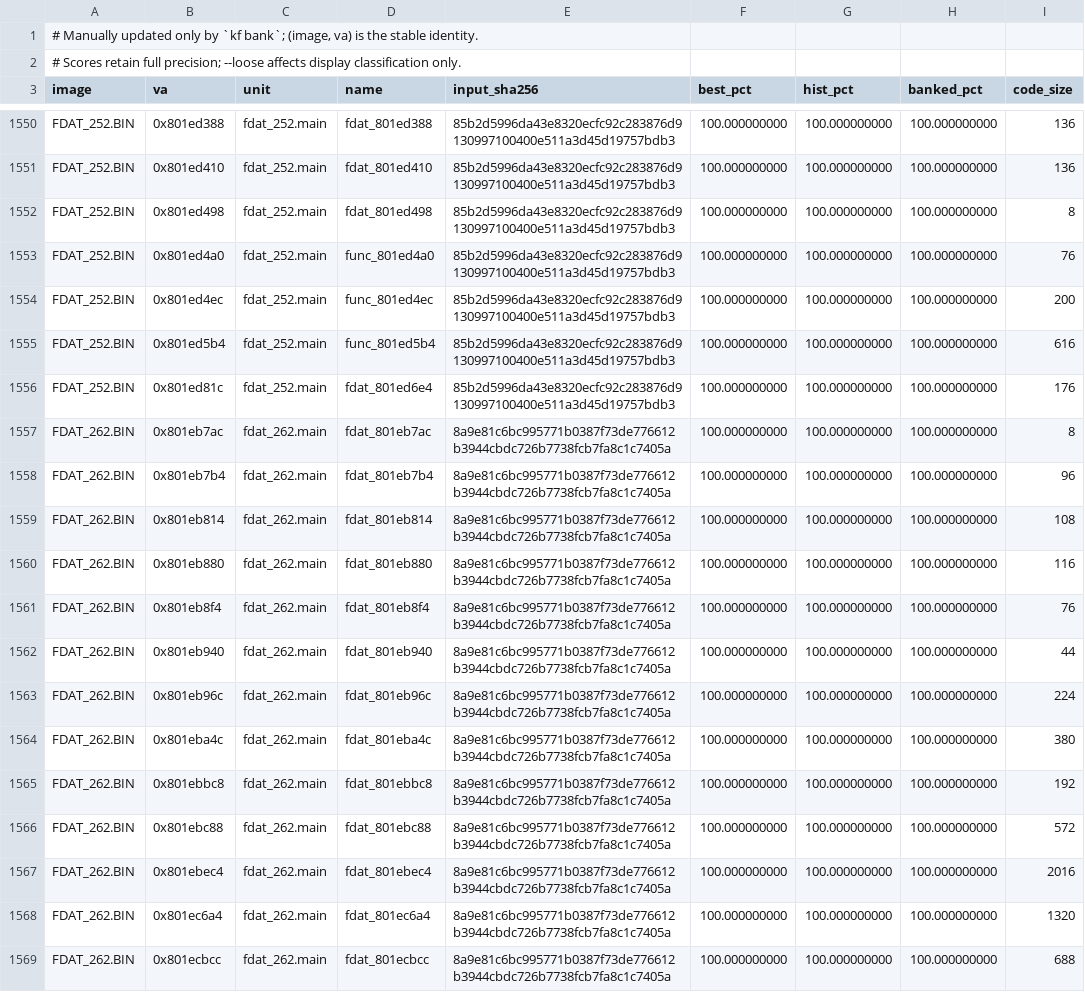
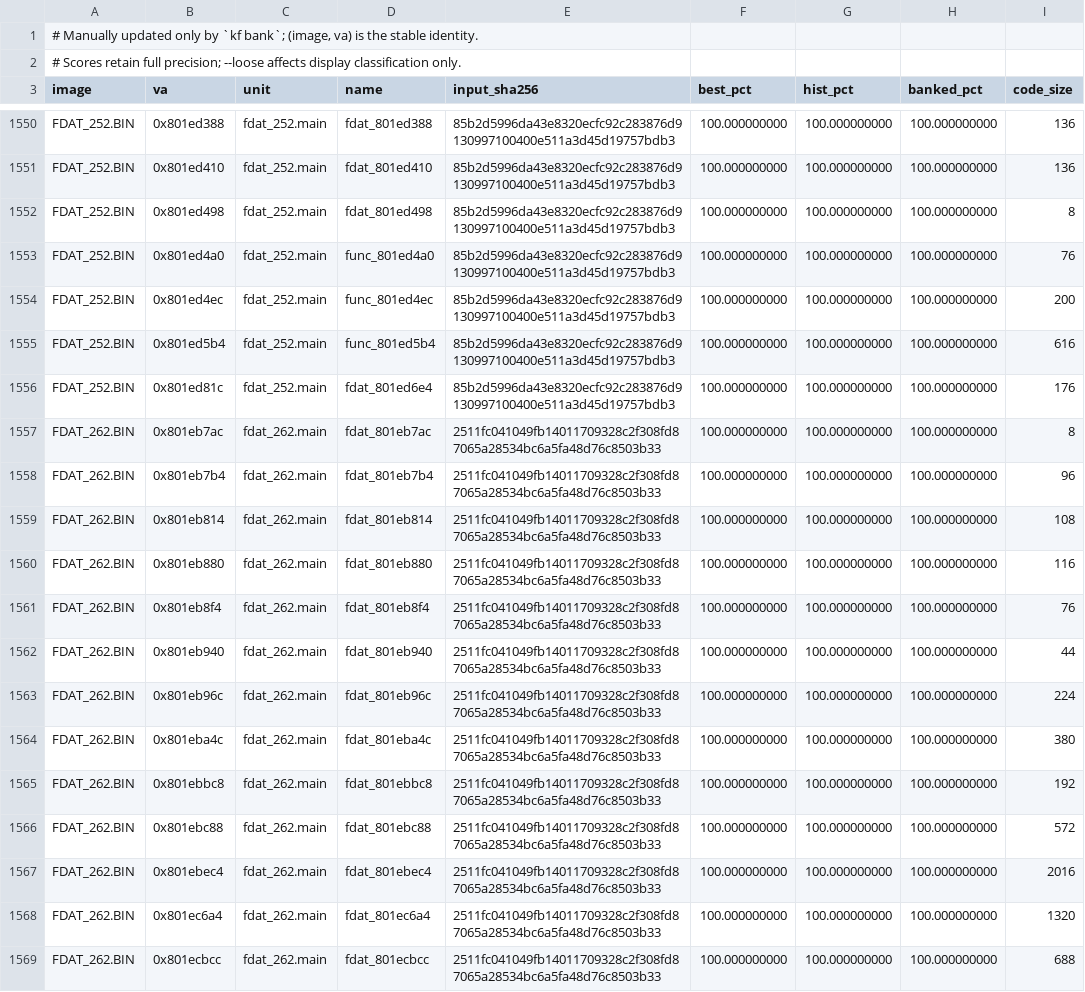
Before and after one commit to Voicedrew11/shadow-tower-decomp, a TSV file: config/match_baseline.tsv, drawn as a sheet; only a part is shown, gaps mark what is left out; the diff covers the shown part only.

```diff
--- a/config/match_baseline.tsv
+++ b/config/match_baseline.tsv
@@ -1556,14 +1556,14 @@ FDAT_252.BIN	0x801ed5b4	fdat_252.main	func_801ed5b4	85b2d5996da43e8320ecfc92c283
 FDAT_252.BIN	0x801ed81c	fdat_252.main	fdat_801ed6e4	85b2d5996da43e8320ecfc92c283876d9130997100400e511a3d45d19757bdb3	100.000000000	100.000000000	100.000000000	176
-FDAT_262.BIN	0x801eb7ac	fdat_262.main	fdat_801eb7ac	8a9e81c6bc995771b0387f73de776612b3944cbdc726b7738fcb7fa8c1c7405a	100.000000000	100.000000000	100.000000000	8
-FDAT_262.BIN	0x801eb7b4	fdat_262.main	fdat_801eb7b4	8a9e81c6bc995771b0387f73de776612b3944cbdc726b7738fcb7fa8c1c7405a	100.000000000	100.000000000	100.000000000	96
-FDAT_262.BIN	0x801eb814	fdat_262.main	fdat_801eb814	8a9e81c6bc995771b0387f73de776612b3944cbdc726b7738fcb7fa8c1c7405a	100.000000000	100.000000000	100.000000000	108
-FDAT_262.BIN	0x801eb880	fdat_262.main	fdat_801eb880	8a9e81c6bc995771b0387f73de776612b3944cbdc726b7738fcb7fa8c1c7405a	100.000000000	100.000000000	100.000000000	116
-FDAT_262.BIN	0x801eb8f4	fdat_262.main	fdat_801eb8f4	8a9e81c6bc995771b0387f73de776612b3944cbdc726b7738fcb7fa8c1c7405a	100.000000000	100.000000000	100.000000000	76
-FDAT_262.BIN	0x801eb940	fdat_262.main	fdat_801eb940	8a9e81c6bc995771b0387f73de776612b3944cbdc726b7738fcb7fa8c1c7405a	100.000000000	100.000000000	100.000000000	44
-FDAT_262.BIN	0x801eb96c	fdat_262.main	fdat_801eb96c	8a9e81c6bc995771b0387f73de776612b3944cbdc726b7738fcb7fa8c1c7405a	100.000000000	100.000000000	100.000000000	224
-FDAT_262.BIN	0x801eba4c	fdat_262.main	fdat_801eba4c	8a9e81c6bc995771b0387f73de776612b3944cbdc726b7738fcb7fa8c1c7405a	100.000000000	100.000000000	100.000000000	380
-FDAT_262.BIN	0x801ebbc8	fdat_262.main	fdat_801ebbc8	8a9e81c6bc995771b0387f73de776612b3944cbdc726b7738fcb7fa8c1c7405a	100.000000000	100.000000000	100.000000000	192
-FDAT_262.BIN	0x801ebc88	fdat_262.main	fdat_801ebc88	8a9e81c6bc995771b0387f73de776612b3944cbdc726b7738fcb7fa8c1c7405a	100.000000000	100.000000000	100.000000000	572
-FDAT_262.BIN	0x801ebec4	fdat_262.main	fdat_801ebec4	8a9e81c6bc995771b0387f73de776612b3944cbdc726b7738fcb7fa8c1c7405a	100.000000000	100.000000000	100.000000000	2016
-FDAT_262.BIN	0x801ec6a4	fdat_262.main	fdat_801ec6a4	8a9e81c6bc995771b0387f73de776612b3944cbdc726b7738fcb7fa8c1c7405a	100.000000000	100.000000000	100.000000000	1320
-FDAT_262.BIN	0x801ecbcc	fdat_262.main	fdat_801ecbcc	8a9e81c6bc995771b0387f73de776612b3944cbdc726b7738fcb7fa8c1c7405a	100.000000000	100.000000000	100.000000000	688
+FDAT_262.BIN	0x801eb7ac	fdat_262.main	fdat_801eb7ac	2511fc041049fb14011709328c2f308fd87065a28534bc6a5fa48d76c8503b33	100.000000000	100.000000000	100.000000000	8
+FDAT_262.BIN	0x801eb7b4	fdat_262.main	fdat_801eb7b4	2511fc041049fb14011709328c2f308fd87065a28534bc6a5fa48d76c8503b33	100.000000000	100.000000000	100.000000000	96
+FDAT_262.BIN	0x801eb814	fdat_262.main	fdat_801eb814	2511fc041049fb14011709328c2f308fd87065a28534bc6a5fa48d76c8503b33	100.000000000	100.000000000	100.000000000	108
+FDAT_262.BIN	0x801eb880	fdat_262.main	fdat_801eb880	2511fc041049fb14011709328c2f308fd87065a28534bc6a5fa48d76c8503b33	100.000000000	100.000000000	100.000000000	116
+FDAT_262.BIN	0x801eb8f4	fdat_262.main	fdat_801eb8f4	2511fc041049fb14011709328c2f308fd87065a28534bc6a5fa48d76c8503b33	100.000000000	100.000000000	100.000000000	76
+FDAT_262.BIN	0x801eb940	fdat_262.main	fdat_801eb940	2511fc041049fb14011709328c2f308fd87065a28534bc6a5fa48d76c8503b33	100.000000000	100.000000000	100.000000000	44
+FDAT_262.BIN	0x801eb96c	fdat_262.main	fdat_801eb96c	2511fc041049fb14011709328c2f308fd87065a28534bc6a5fa48d76c8503b33	100.000000000	100.000000000	100.000000000	224
+FDAT_262.BIN	0x801eba4c	fdat_262.main	fdat_801eba4c	2511fc041049fb14011709328c2f308fd87065a28534bc6a5fa48d76c8503b33	100.000000000	100.000000000	100.000000000	380
+FDAT_262.BIN	0x801ebbc8	fdat_262.main	fdat_801ebbc8	2511fc041049fb14011709328c2f308fd87065a28534bc6a5fa48d76c8503b33	100.000000000	100.000000000	100.000000000	192
+FDAT_262.BIN	0x801ebc88	fdat_262.main	fdat_801ebc88	2511fc041049fb14011709328c2f308fd87065a28534bc6a5fa48d76c8503b33	100.000000000	100.000000000	100.000000000	572
+FDAT_262.BIN	0x801ebec4	fdat_262.main	fdat_801ebec4	2511fc041049fb14011709328c2f308fd87065a28534bc6a5fa48d76c8503b33	100.000000000	100.000000000	100.000000000	2016
+FDAT_262.BIN	0x801ec6a4	fdat_262.main	fdat_801ec6a4	2511fc041049fb14011709328c2f308fd87065a28534bc6a5fa48d76c8503b33	100.000000000	100.000000000	100.000000000	1320
+FDAT_262.BIN	0x801ecbcc	fdat_262.main	fdat_801ecbcc	2511fc041049fb14011709328c2f308fd87065a28534bc6a5fa48d76c8503b33	100.000000000	100.000000000	100.000000000	688
```
Also changed, not shown: 15 edited cells elsewhere in this file.
